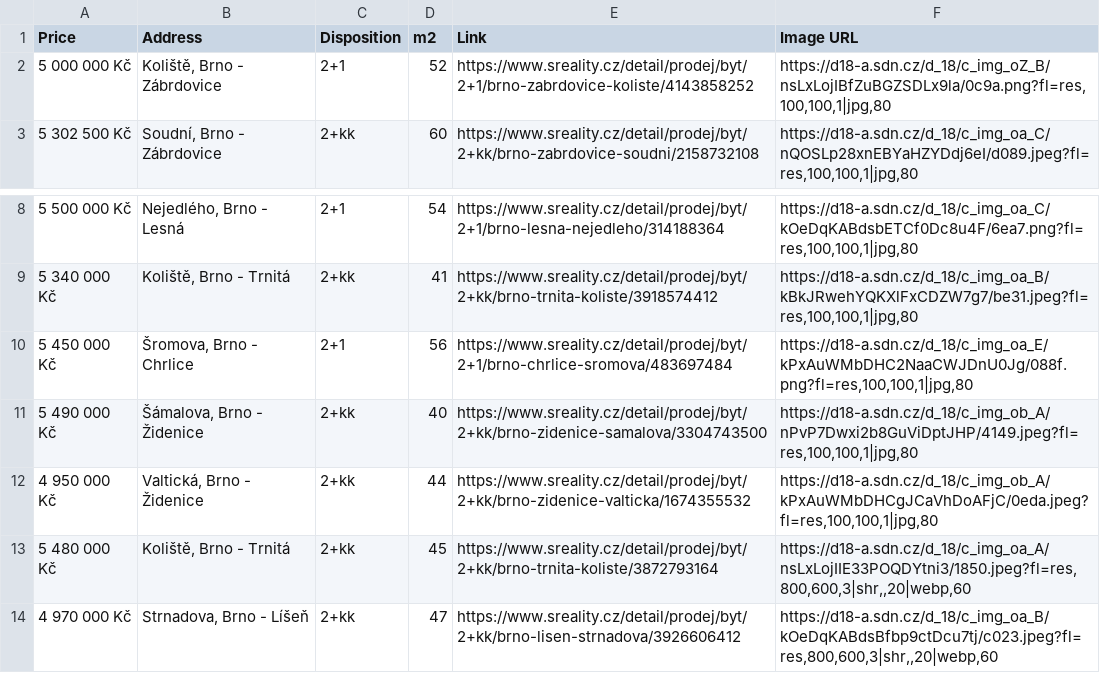
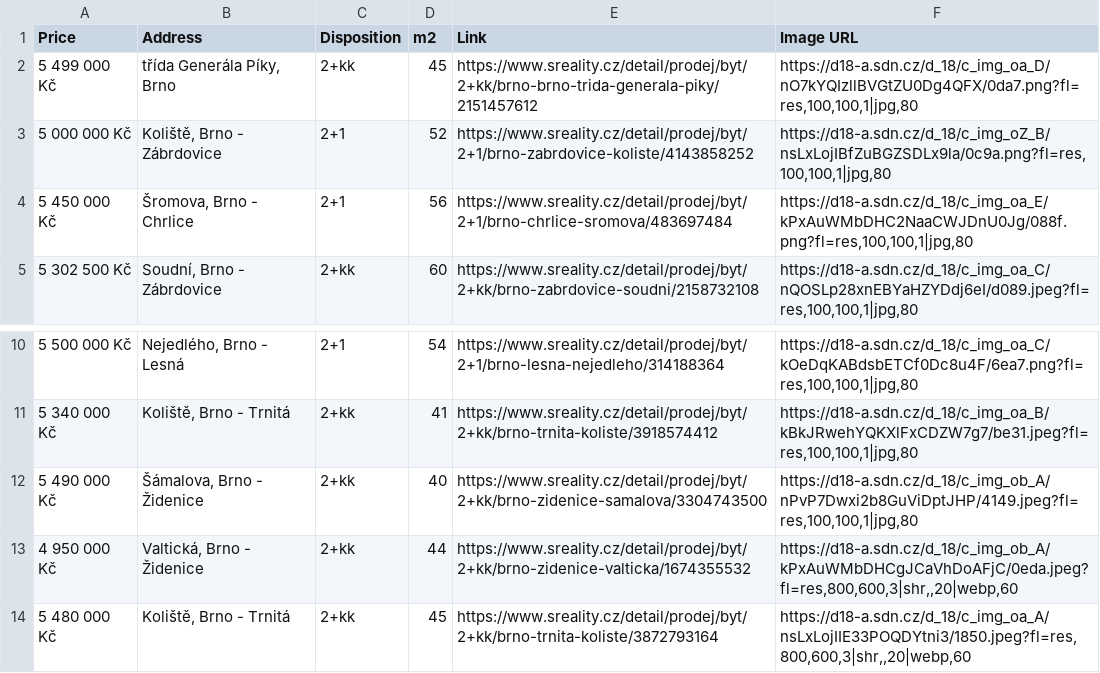
Before and after one commit to valentovahelen/s_reality, a CSV file: s_reality.csv, drawn as a sheet; only a part is shown, gaps mark what is left out; the shorter side is filled out with more unchanged rows.

```diff
--- a/s_reality.csv
+++ b/s_reality.csv
@@ -1,3 +1,5 @@
 Price,Address,Disposition,m2,Link,Image URL
+5 499 000 Kč,"třída Generála Píky, Brno",2+kk,45,https://www.sreality.cz/detail/prodej/byt/2+kk/brno-brno-trida-generala-piky/2151457612,"https://d18-a.sdn.cz/d_18/c_img_oa_D/nO7kYQIzllBVGtZU0Dg4QFX/0da7.png?fl=res,100,100,1|jpg,80"
 5 000 000 Kč,"Koliště, Brno - Zábrdovice",2+1,52,https://www.sreality.cz/detail/prodej/byt/2+1/brno-zabrdovice-koliste/4143858252,"https://d18-a.sdn.cz/d_18/c_img_oZ_B/nsLxLojIBfZuBGZSDLx9la/0c9a.png?fl=res,100,100,1|jpg,80"
+5 450 000 Kč,"Šromova, Brno - Chrlice",2+1,56,https://www.sreality.cz/detail/prodej/byt/2+1/brno-chrlice-sromova/483697484,"https://d18-a.sdn.cz/d_18/c_img_oa_E/kPxAuWMbDHC2NaaCWJDnU0Jg/088f.png?fl=res,100,100,1|jpg,80"
 5 302 500 Kč,"Soudní, Brno - Zábrdovice",2+kk,60,https://www.sreality.cz/detail/prodej/byt/2+kk/brno-zabrdovice-soudni/2158732108,"https://d18-a.sdn.cz/d_18/c_img_oa_C/nQOSLp28xnEBYaHZYDdj6eI/d089.jpeg?fl=res,100,100,1|jpg,80"
@@ -9,5 +11,4 @@ Price,Address,Disposition,m2,Link,Image URL
 5 340 000 Kč,"Koliště, Brno - Trnitá",2+kk,41,https://www.sreality.cz/detail/prodej/byt/2+kk/brno-trnita-koliste/3918574412,"https://d18-a.sdn.cz/d_18/c_img_oa_B/kBkJRwehYQKXlFxCDZW7g7/be31.jpeg?fl=res,100,100,1|jpg,80"
-5 450 000 Kč,"Šromova, Brno - Chrlice",2+1,56,https://www.sreality.cz/detail/prodej/byt/2+1/brno-chrlice-sromova/483697484,"https://d18-a.sdn.cz/d_18/c_img_oa_E/kPxAuWMbDHC2NaaCWJDnU0Jg/088f.png?fl=res,100,100,1|jpg,80"
 5 490 000 Kč,"Šámalova, Brno - Židenice",2+kk,40,https://www.sreality.cz/detail/prodej/byt/2+kk/brno-zidenice-samalova/3304743500,"https://d18-a.sdn.cz/d_18/c_img_ob_A/nPvP7Dwxi2b8GuViDptJHP/4149.jpeg?fl=res,100,100,1|jpg,80"
-4 950 000 Kč,"Valtická, Brno - Židenice",2+kk,44,https://www.sreality.cz/detail/prodej/byt/2+kk/brno-zidenice-valticka/1674355532,"https://d18-a.sdn.cz/d_18/c_img_ob_A/kPxAuWMbDHCgJCaVhDoAFjC/0eda.jpeg?fl=res,100,100,1|jpg,80"
+4 950 000 Kč,"Valtická, Brno - Židenice",2+kk,44,https://www.sreality.cz/detail/prodej/byt/2+kk/brno-zidenice-valticka/1674355532,"https://d18-a.sdn.cz/d_18/c_img_ob_A/kPxAuWMbDHCgJCaVhDoAFjC/0eda.jpeg?fl=res,800,600,3|shr,,20|webp,60"
 5 480 000 Kč,"Koliště, Brno - Trnitá",2+kk,45,https://www.sreality.cz/detail/prodej/byt/2+kk/brno-trnita-koliste/3872793164,"https://d18-a.sdn.cz/d_18/c_img_oa_A/nsLxLojIIE33POQDYtni3/1850.jpeg?fl=res,800,600,3|shr,,20|webp,60"
```
